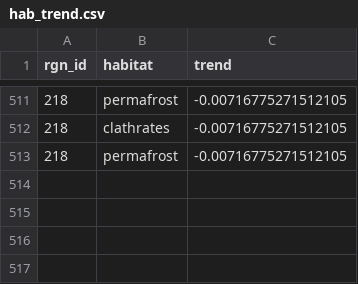
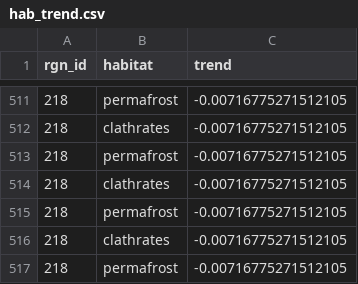
Before and after one commit to OHI-Science/ohi-canada, a CSV file: eezCHONE/layers/hab_trend.csv, drawn as a sheet; only a part is shown, gaps mark what is left out.

```diff
--- a/eezCHONE/layers/hab_trend.csv
+++ b/eezCHONE/layers/hab_trend.csv
@@ -513 +513,5 @@
 "218","permafrost","-0.00716775271512105"
+"218","clathrates","-0.00716775271512105"
+"218","permafrost","-0.00716775271512105"
+"218","clathrates","-0.00716775271512105"
+"218","permafrost","-0.00716775271512105"
```
Also changed, not shown: eezCHONE/layers/hab_extent.csv, eezCHONE/layers/hab_health.csv, 3 other files.
